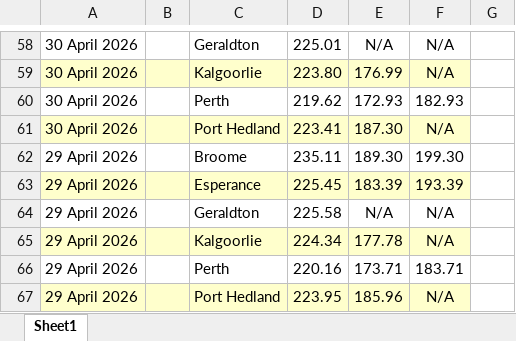
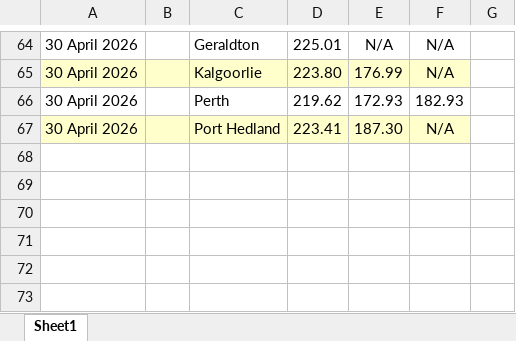
Before and after one commit to nwbort/tgp-bp, an Excel workbook: bp.com-content-dam-bp-country-sites-en_au-australia-home-products-services-pricing-tgp-excel.xlsx, sheet Sheet1, drawn as a sheet; only a part is shown, gaps mark what is left out; values as stored, in another font and other column widths than the file's, no borders; removed rows and columns are numbered as before the commit, all else as after; the diff covers the shown part only; the diff names each change by its address in the sheet, - before the commit and + after, or states it on an @@ line.

```diff
--- a/bp.com-content-dam-bp-country-sites-en_au-australia-home-products-services-pricing-tgp-excel.xlsx (sheet Sheet1)
+++ b/bp.com-content-dam-bp-country-sites-en_au-australia-home-products-services-pricing-tgp-excel.xlsx (sheet Sheet1)
-row 62: 29 April 2026 |  | Broome | 235.11 | 189.30 | 199.30
-row 63: 29 April 2026 |  | Esperance | 225.45 | 183.39 | 193.39
-row 64: 29 April 2026 |  | Geraldton | 225.58 | N/A | N/A
-row 65: 29 April 2026 |  | Kalgoorlie | 224.34 | 177.78 | N/A
-row 66: 29 April 2026 |  | Perth | 220.16 | 173.71 | 183.71
-row 67: 29 April 2026 |  | Port Hedland | 223.95 | 185.96 | N/A
```
Also changed, not shown: 21 added rows, 15 removed rows and cell formats elsewhere in this sheet, 3 other files.
